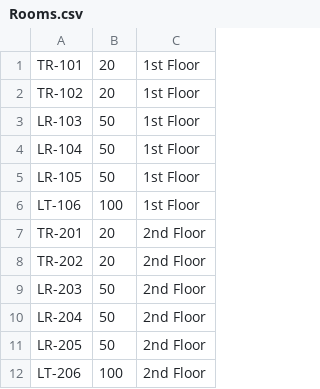
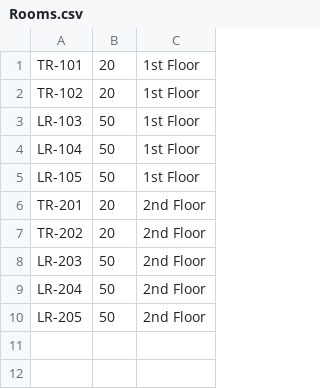
Before and after one commit to koishore/Class-alloc, a CSV file: Rooms.csv, drawn as a sheet.

Commit message:
Updated rooms and list of slots
-LTs have been deleted as rooms
-slot number has been added for easy parsing of cvs file

```diff
--- a/Rooms.csv
+++ b/Rooms.csv
@@ -5,3 +5,2 @@ LR-104,50,1st Floor
 LR-105,50,1st Floor
-LT-106,100,1st Floor
 TR-201,20,2nd Floor
@@ -11,2 +10 @@ LR-204,50,2nd Floor
 LR-205,50,2nd Floor
-LT-206,100,2nd Floor
```
Also changed, not shown: Timings.csv.
